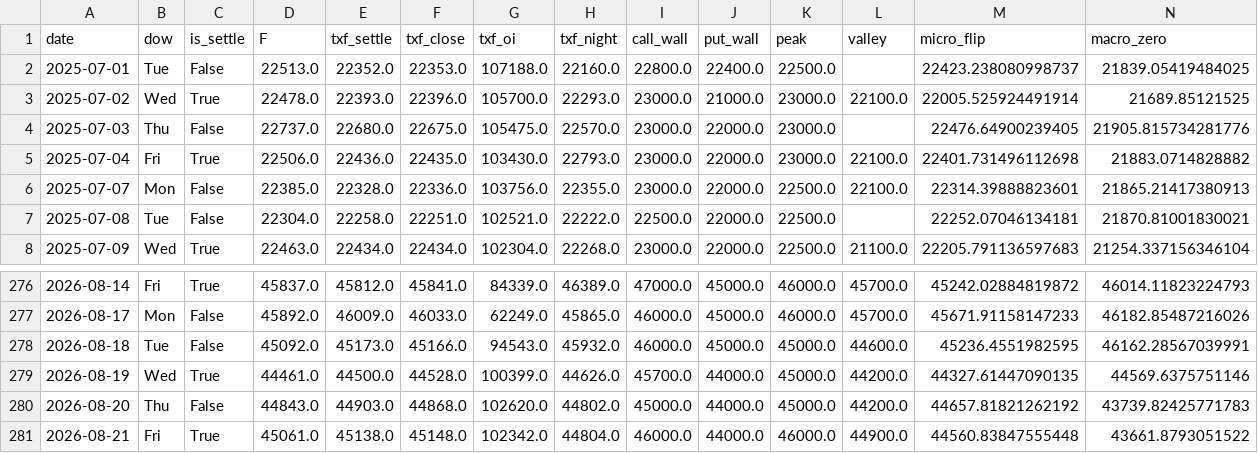
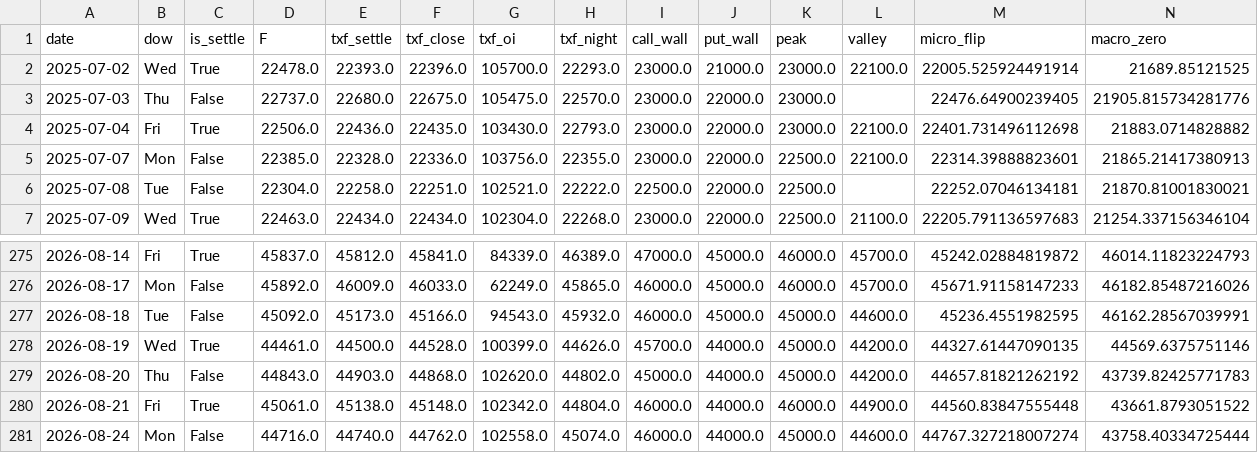
Before and after one commit to wesley314789/tw-momentum, a CSV file: data/gex_history.csv, drawn as a sheet; only a part is shown, gaps mark what is left out; removed rows and columns are numbered as before the commit, all else as after; rows hold the shown columns only; the diff names each change by its address in the sheet, - before the commit and + after, or states it on an @@ line.

```diff
--- a/data/gex_history.csv
+++ b/data/gex_history.csv
-row 2: 2025-07-01 | Tue | False | 22513.0 | 22352.0 | 22353.0 | 107188.0 | 22160.0 | 22800.0 | 22400.0 | 22500.0 |  | 22423.238080998737 | 21839.05419484025
+row 281: 2026-08-24 | Mon | False | 44716.0 | 44740.0 | 44762.0 | 102558.0 | 45074.0 | 46000.0 | 44000.0 | 45000.0 | 44600.0 | 44767.327218007274 | 43758.40334725444
```
Also changed, not shown: 4 other files.
